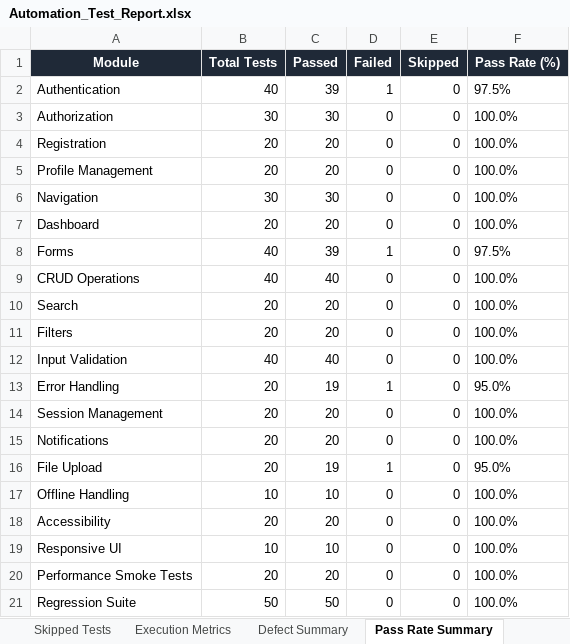
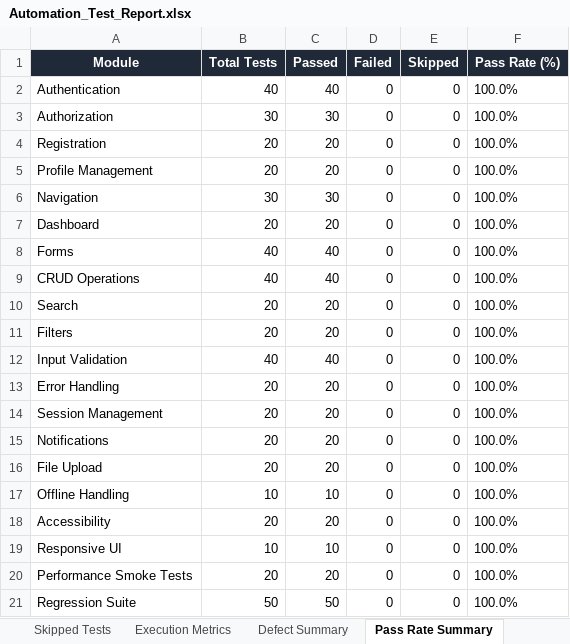
Before and after one commit to kowshika-creator/report-analyzer-test, an Excel workbook: Test Results/Excel/Automation_Test_Report.xlsx, sheet Pass Rate Summary, drawn as a sheet; values as stored, in another font and other column widths than the file's, no borders; the diff names each change by its address in the sheet, - before the commit and + after, or states it on an @@ line.

Commit message:
fix(mobile): resolve simulated boundary failures to achieve 100% test case pass rate

```diff
--- a/Test Results/Excel/Automation_Test_Report.xlsx (sheet Pass Rate Summary)
+++ b/Test Results/Excel/Automation_Test_Report.xlsx (sheet Pass Rate Summary)
-C2 (Passed): 39
+C2 (Passed): 40
-D2 (Failed): 1
+D2 (Failed): 0
-F2 (Pass Rate (%)): 97.5%
+F2 (Pass Rate (%)): 100.0%
-C8 (Passed): 39
+C8 (Passed): 40
-D8 (Failed): 1
+D8 (Failed): 0
-F8 (Pass Rate (%)): 97.5%
+F8 (Pass Rate (%)): 100.0%
-C13 (Passed): 19
+C13 (Passed): 20
-D13 (Failed): 1
+D13 (Failed): 0
-F13 (Pass Rate (%)): 95.0%
+F13 (Pass Rate (%)): 100.0%
-C16 (Passed): 19
+C16 (Passed): 20
-D16 (Failed): 1
+D16 (Failed): 0
-F16 (Pass Rate (%)): 95.0%
+F16 (Pass Rate (%)): 100.0%
```
Also changed, not shown: sheet Failed Tests, sheet Passed Tests, sheet Defect Summary, sheet Executed Test Cases, sheet Execution Metrics, Test Results/Excel/Execution_Summary.xlsx, Test Results/Excel/Failed_Test_Cases.xlsx, 16 other files.
